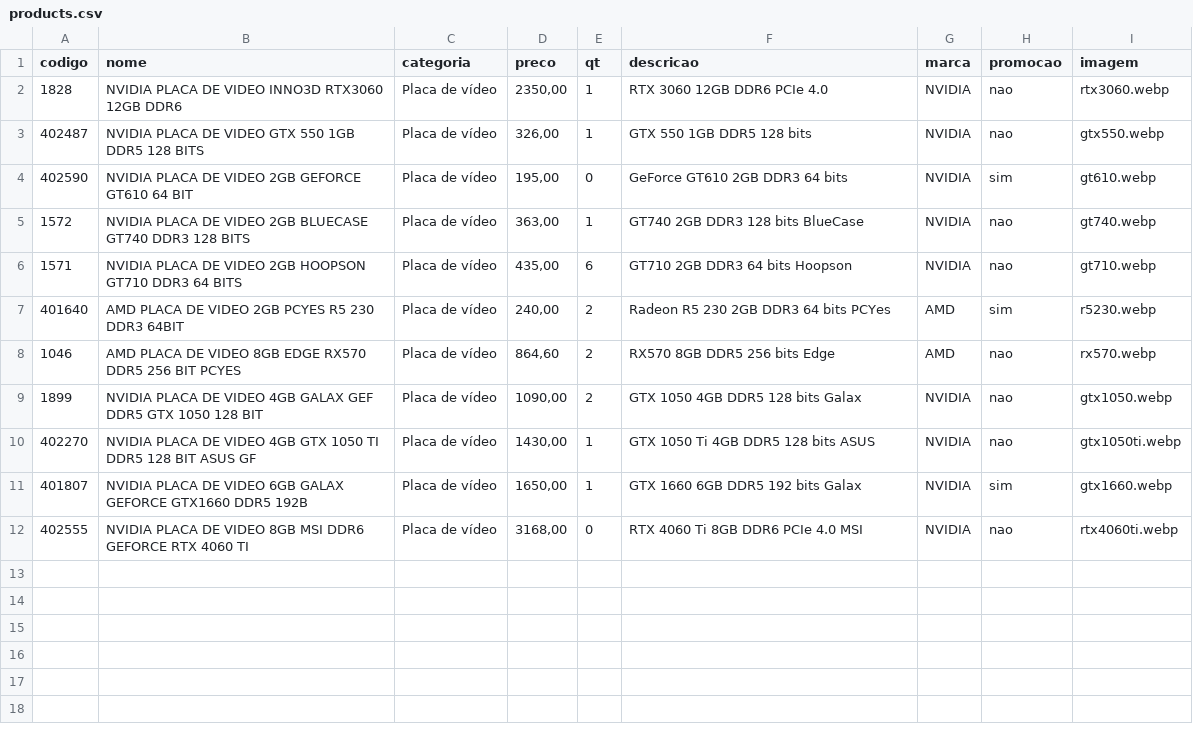
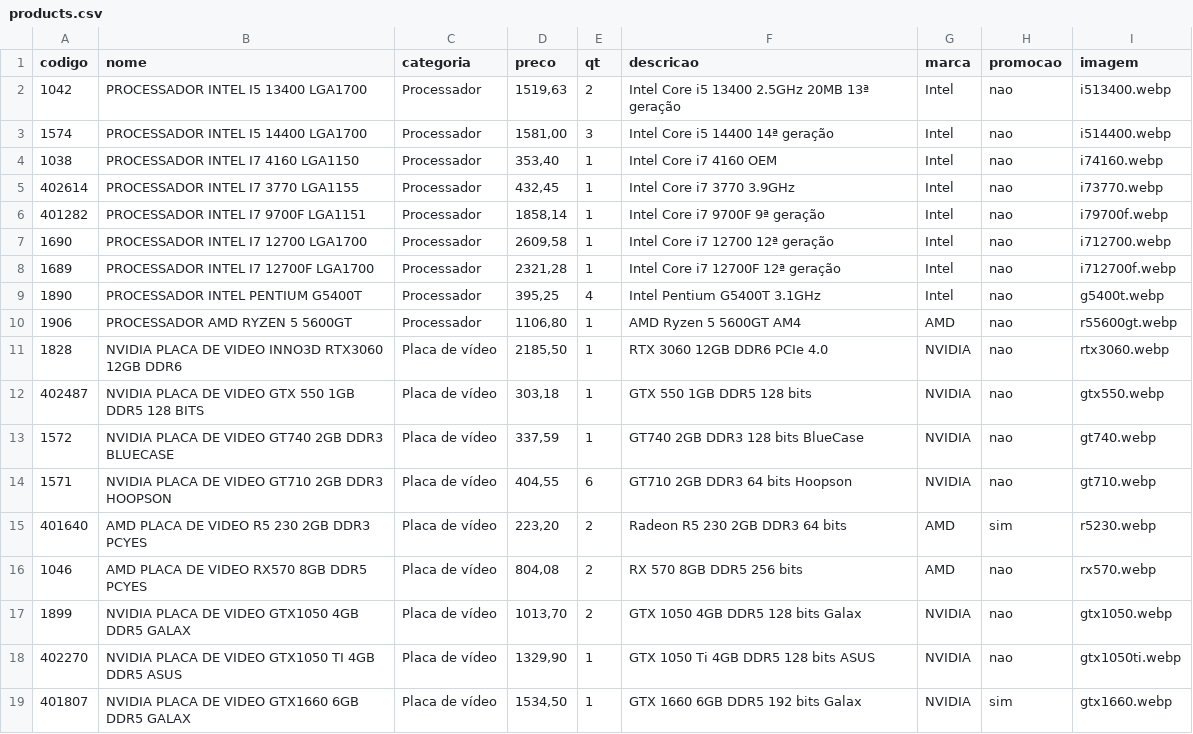
Before and after one commit to onehamada/Primos-Informatica, a CSV file: data/products.csv, drawn as a sheet.

Commit message:
Adicionar processadores Intel e AMD ao catálogo de produtos

```diff
--- a/data/products.csv
+++ b/data/products.csv
@@ -1,12 +1,19 @@
 codigo;nome;categoria;preco;qt;descricao;marca;promocao;imagem
-1828;NVIDIA PLACA DE VIDEO INNO3D RTX3060 12GB DDR6 ;Placa de vídeo;2350,00;1;RTX 3060 12GB DDR6 PCIe 4.0;NVIDIA;nao;rtx3060.webp
-402487;NVIDIA PLACA DE VIDEO GTX 550 1GB DDR5 128 BITS;Placa de vídeo;326,00;1;GTX 550 1GB DDR5 128 bits;NVIDIA;nao;gtx550.webp
-402590;NVIDIA PLACA DE VIDEO 2GB GEFORCE GT610 64 BIT;Placa de vídeo;195,00;0;GeForce GT610 2GB DDR3 64 bits;NVIDIA;sim;gt610.webp
-1572;NVIDIA PLACA DE VIDEO 2GB BLUECASE GT740 DDR3 128 BITS;Placa de vídeo;363,00;1;GT740 2GB DDR3 128 bits BlueCase;NVIDIA;nao;gt740.webp
-1571;NVIDIA PLACA DE VIDEO 2GB HOOPSON GT710 DDR3 64 BITS;Placa de vídeo;435,00;6;GT710 2GB DDR3 64 bits Hoopson;NVIDIA;nao;gt710.webp
-401640;AMD PLACA DE VIDEO 2GB PCYES R5 230 DDR3 64BIT;Placa de vídeo;240,00;2;Radeon R5 230 2GB DDR3 64 bits PCYes;AMD;sim;r5230.webp
-1046;AMD PLACA DE VIDEO 8GB EDGE RX570 DDR5 256 BIT PCYES;Placa de vídeo;864,60;2;RX570 8GB DDR5 256 bits Edge;AMD;nao;rx570.webp
-1899;NVIDIA PLACA DE VIDEO 4GB GALAX GEF DDR5 GTX 1050 128 BIT;Placa de vídeo;1090,00;2;GTX 1050 4GB DDR5 128 bits Galax;NVIDIA;nao;gtx1050.webp
-402270;NVIDIA PLACA DE VIDEO 4GB GTX 1050 TI DDR5 128 BIT ASUS GF;Placa de vídeo;1430,00;1;GTX 1050 Ti 4GB DDR5 128 bits ASUS;NVIDIA;nao;gtx1050ti.webp
-401807;NVIDIA PLACA DE VIDEO 6GB GALAX GEFORCE GTX1660 DDR5 192B;Placa de vídeo;1650,00;1;GTX 1660 6GB DDR5 192 bits Galax;NVIDIA;sim;gtx1660.webp
-402555;NVIDIA PLACA DE VIDEO 8GB MSI DDR6 GEFORCE RTX 4060 TI;Placa de vídeo;3168,00;0;RTX 4060 Ti 8GB DDR6 PCIe 4.0 MSI;NVIDIA;nao;rtx4060ti.webp
+1042;PROCESSADOR INTEL I5 13400 LGA1700;Processador;1519,63;2;Intel Core i5 13400 2.5GHz 20MB 13ª geração;Intel;nao;i513400.webp
+1574;PROCESSADOR INTEL I5 14400 LGA1700;Processador;1581,00;3;Intel Core i5 14400 14ª geração;Intel;nao;i514400.webp
+1038;PROCESSADOR INTEL I7 4160 LGA1150;Processador;353,40;1;Intel Core i7 4160 OEM;Intel;nao;i74160.webp
+402614;PROCESSADOR INTEL I7 3770 LGA1155;Processador;432,45;1;Intel Core i7 3770 3.9GHz;Intel;nao;i73770.webp
+401282;PROCESSADOR INTEL I7 9700F LGA1151;Processador;1858,14;1;Intel Core i7 9700F 9ª geração;Intel;nao;i79700f.webp
+1690;PROCESSADOR INTEL I7 12700 LGA1700;Processador;2609,58;1;Intel Core i7 12700 12ª geração;Intel;nao;i712700.webp
+1689;PROCESSADOR INTEL I7 12700F LGA1700;Processador;2321,28;1;Intel Core i7 12700F 12ª geração;Intel;nao;i712700f.webp
+1890;PROCESSADOR INTEL PENTIUM G5400T;Processador;395,25;4;Intel Pentium G5400T 3.1GHz;Intel;nao;g5400t.webp
+1906;PROCESSADOR AMD RYZEN 5 5600GT;Processador;1106,80;1;AMD Ryzen 5 5600GT AM4;AMD;nao;r55600gt.webp
+1828;NVIDIA PLACA DE VIDEO INNO3D RTX3060 12GB DDR6;Placa de vídeo;2185,50;1;RTX 3060 12GB DDR6 PCIe 4.0;NVIDIA;nao;rtx3060.webp
+402487;NVIDIA PLACA DE VIDEO GTX 550 1GB DDR5 128 BITS;Placa de vídeo;303,18;1;GTX 550 1GB DDR5 128 bits;NVIDIA;nao;gtx550.webp
+1572;NVIDIA PLACA DE VIDEO GT740 2GB DDR3 BLUECASE;Placa de vídeo;337,59;1;GT740 2GB DDR3 128 bits BlueCase;NVIDIA;nao;gt740.webp
+1571;NVIDIA PLACA DE VIDEO GT710 2GB DDR3 HOOPSON;Placa de vídeo;404,55;6;GT710 2GB DDR3 64 bits Hoopson;NVIDIA;nao;gt710.webp
+401640;AMD PLACA DE VIDEO R5 230 2GB DDR3 PCYES;Placa de vídeo;223,20;2;Radeon R5 230 2GB DDR3 64 bits;AMD;sim;r5230.webp
+1046;AMD PLACA DE VIDEO RX570 8GB DDR5 PCYES;Placa de vídeo;804,08;2;RX 570 8GB DDR5 256 bits;AMD;nao;rx570.webp
+1899;NVIDIA PLACA DE VIDEO GTX1050 4GB DDR5 GALAX;Placa de vídeo;1013,70;2;GTX 1050 4GB DDR5 128 bits Galax;NVIDIA;nao;gtx1050.webp
+402270;NVIDIA PLACA DE VIDEO GTX1050 TI 4GB DDR5 ASUS;Placa de vídeo;1329,90;1;GTX 1050 Ti 4GB DDR5 128 bits ASUS;NVIDIA;nao;gtx1050ti.webp
+401807;NVIDIA PLACA DE VIDEO GTX1660 6GB DDR5 GALAX;Placa de vídeo;1534,50;1;GTX 1660 6GB DDR5 192 bits Galax;NVIDIA;sim;gtx1660.webp
```
Also changed, not shown: 2 other files.
